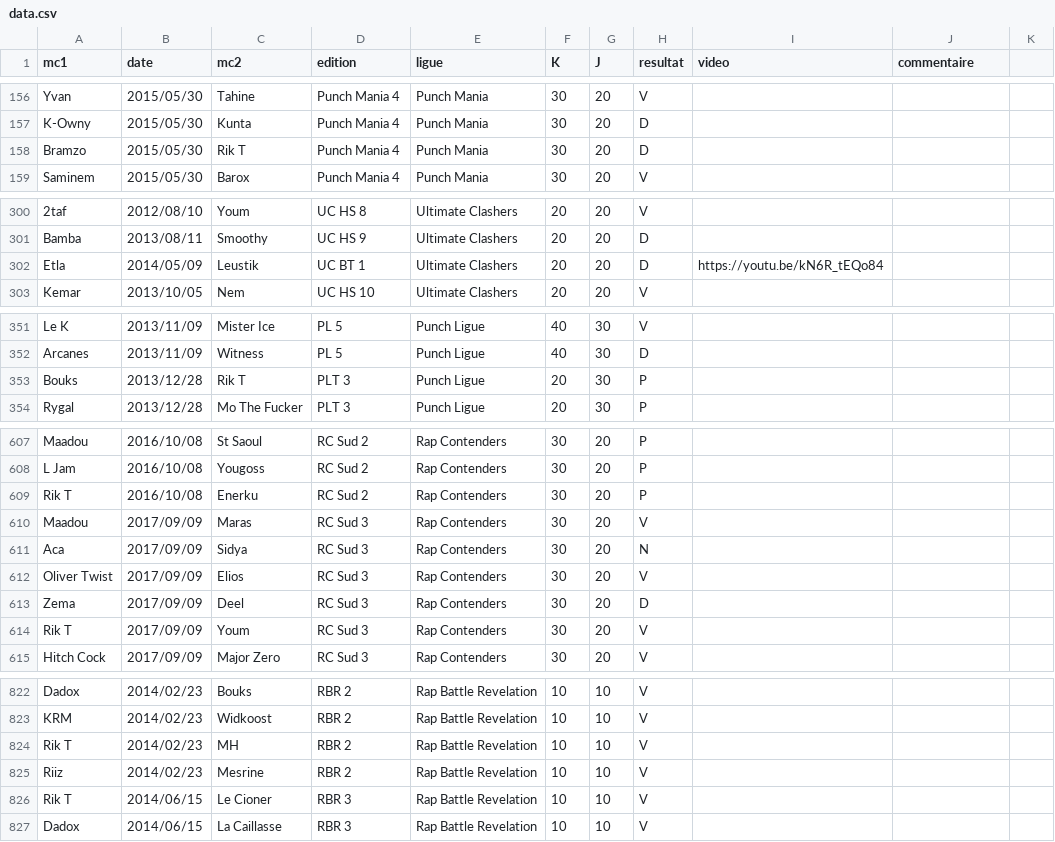
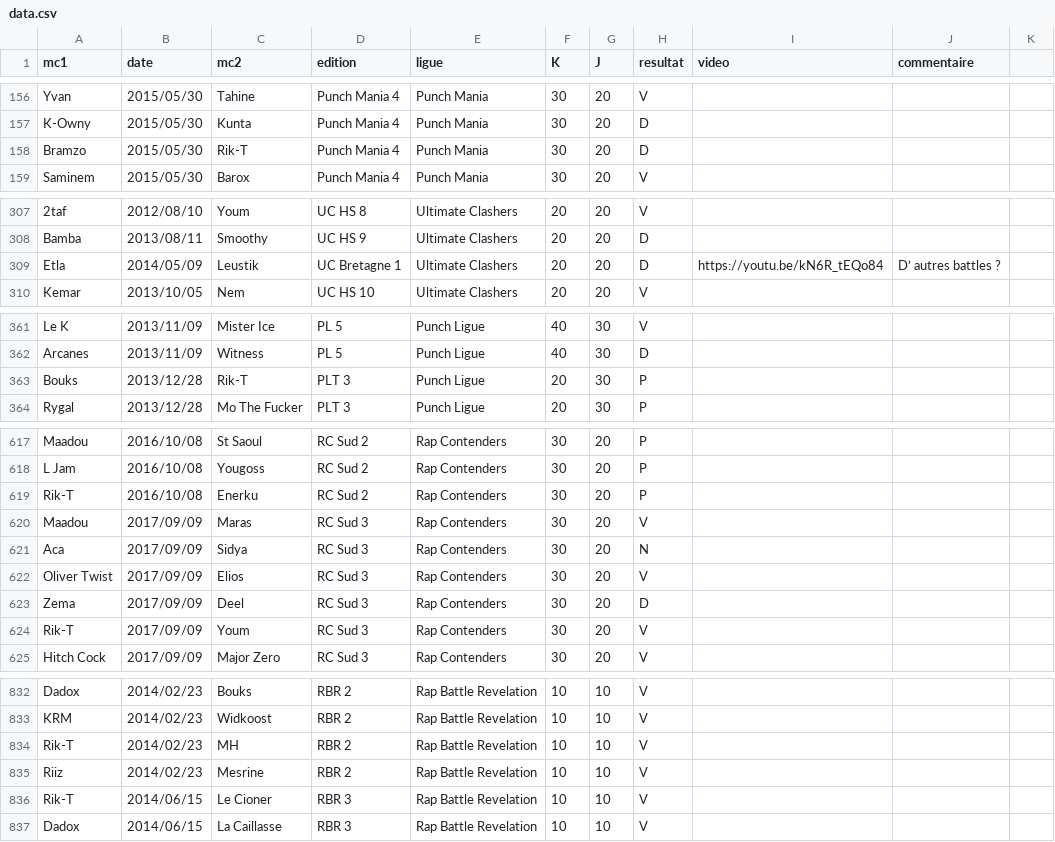
Before and after one commit to thibaultduponchelle/battlerec, a CSV file: data.csv, drawn as a sheet; only a part is shown, gaps mark what is left out; addresses are those after the commit; the diff covers the shown part only; the diff names each change by its address in the sheet, - before the commit and + after, or states it on an @@ line.

Commit message:
Nombreuses corrections et ajouts suite a un thread sur facebook sur un classement par nombre de battles

```diff
--- a/data.csv
+++ b/data.csv
-C158 (mc2): Rik T
+C158 (mc2): Rik-T
-D309 (edition): UC BT 1
+D309 (edition): UC Bretagne 1
-J309 (commentaire): (empty)
+J309 (commentaire): D’ autres battles ?
-C363 (mc2): Rik T
+C363 (mc2): Rik-T
-A619 (mc1): Rik T
+A619 (mc1): Rik-T
-A624 (mc1): Rik T
+A624 (mc1): Rik-T
-A834 (mc1): Rik T
+A834 (mc1): Rik-T
-A836 (mc1): Rik T
+A836 (mc1): Rik-T
```
Also changed, not shown: 11 added rows and 8 edited cells elsewhere in this file.
